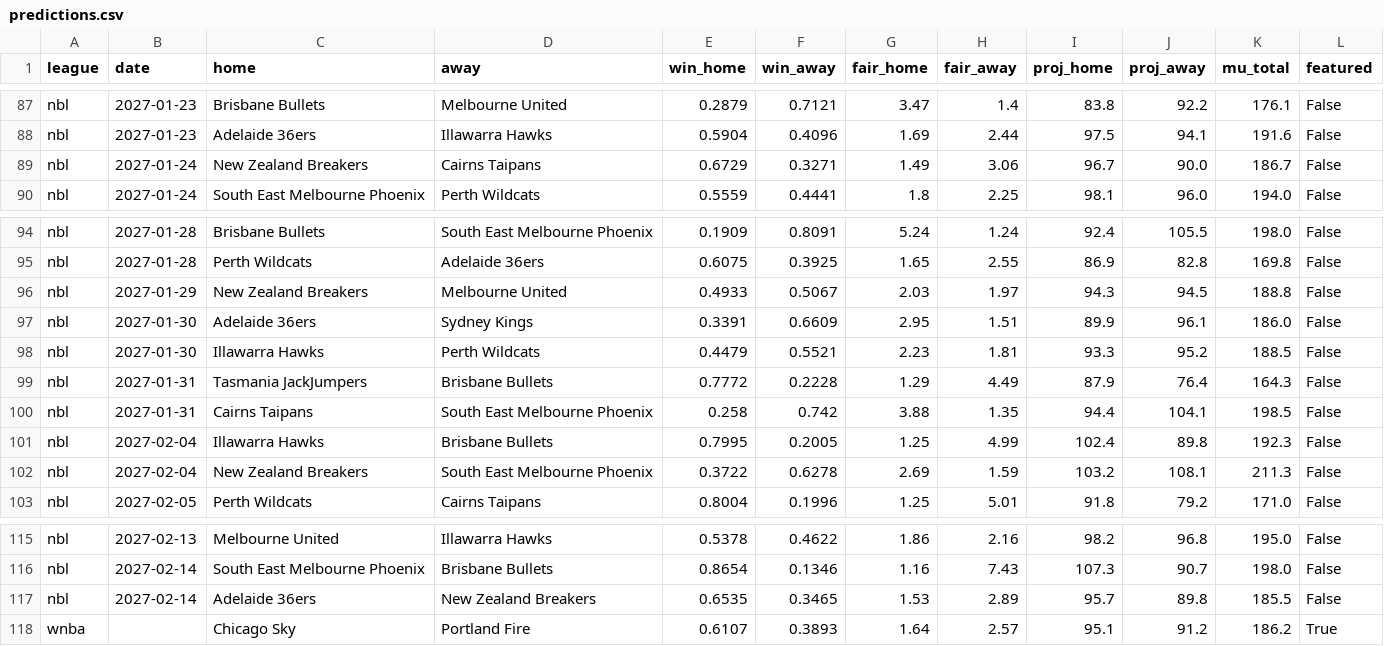
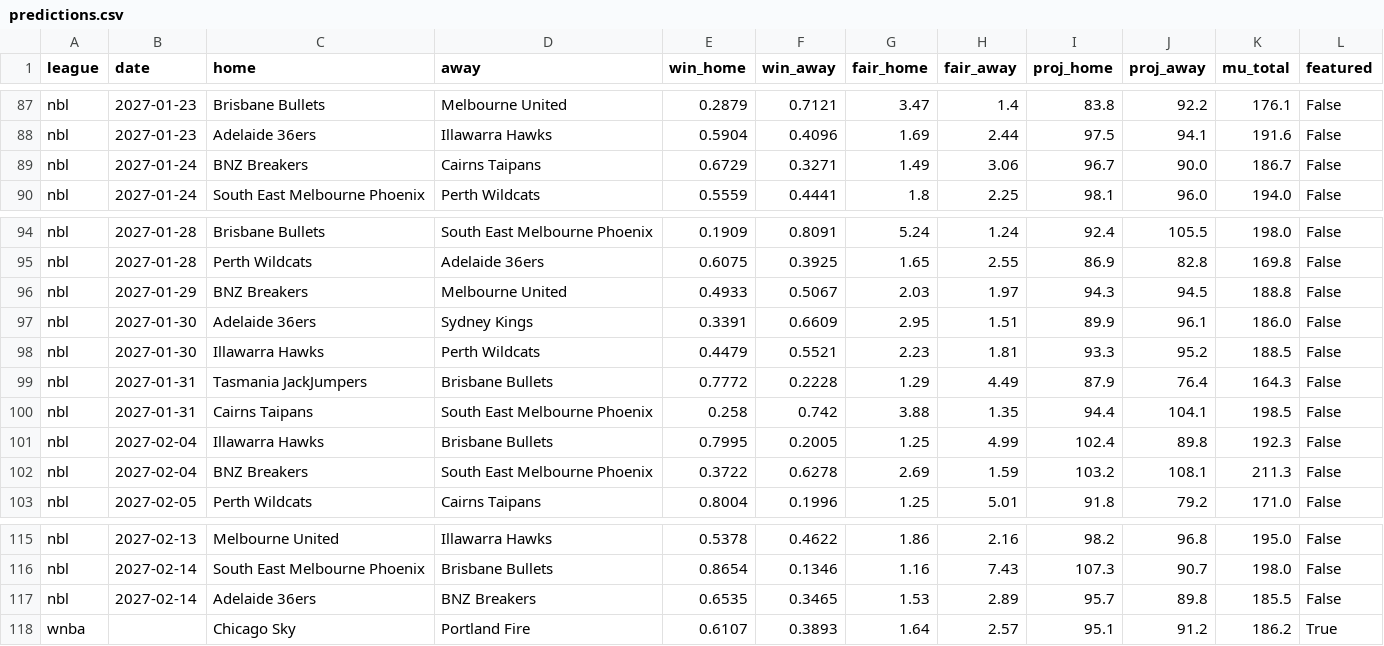
Before and after one commit to DanielTomaro13/Basketball-Modelling, a CSV file: reports/predictions.csv, drawn as a sheet; only a part is shown, gaps mark what is left out; the diff covers the shown part only.

```diff
--- a/reports/predictions.csv
+++ b/reports/predictions.csv
@@ -88,3 +88,3 @@ nbl,2027-01-23,Brisbane Bullets,Melbourne United,0.2879,0.7121,3.47,1.4,83.8,92.
 nbl,2027-01-23,Adelaide 36ers,Illawarra Hawks,0.5904,0.4096,1.69,2.44,97.5,94.1,191.6,False
-nbl,2027-01-24,New Zealand Breakers,Cairns Taipans,0.6729,0.3271,1.49,3.06,96.7,90.0,186.7,False
+nbl,2027-01-24,BNZ Breakers,Cairns Taipans,0.6729,0.3271,1.49,3.06,96.7,90.0,186.7,False
 nbl,2027-01-24,South East Melbourne Phoenix,Perth Wildcats,0.5559,0.4441,1.8,2.25,98.1,96.0,194.0,False
@@ -95,3 +95,3 @@ nbl,2027-01-28,Brisbane Bullets,South East Melbourne Phoenix,0.1909,0.8091,5.24,
 nbl,2027-01-28,Perth Wildcats,Adelaide 36ers,0.6075,0.3925,1.65,2.55,86.9,82.8,169.8,False
-nbl,2027-01-29,New Zealand Breakers,Melbourne United,0.4933,0.5067,2.03,1.97,94.3,94.5,188.8,False
+nbl,2027-01-29,BNZ Breakers,Melbourne United,0.4933,0.5067,2.03,1.97,94.3,94.5,188.8,False
 nbl,2027-01-30,Adelaide 36ers,Sydney Kings,0.3391,0.6609,2.95,1.51,89.9,96.1,186.0,False
@@ -101,3 +101,3 @@ nbl,2027-01-31,Cairns Taipans,South East Melbourne Phoenix,0.258,0.742,3.88,1.35
 nbl,2027-02-04,Illawarra Hawks,Brisbane Bullets,0.7995,0.2005,1.25,4.99,102.4,89.8,192.3,False
-nbl,2027-02-04,New Zealand Breakers,South East Melbourne Phoenix,0.3722,0.6278,2.69,1.59,103.2,108.1,211.3,False
+nbl,2027-02-04,BNZ Breakers,South East Melbourne Phoenix,0.3722,0.6278,2.69,1.59,103.2,108.1,211.3,False
 nbl,2027-02-05,Perth Wildcats,Cairns Taipans,0.8004,0.1996,1.25,5.01,91.8,79.2,171.0,False
@@ -116,3 +116,3 @@ nbl,2027-02-13,Melbourne United,Illawarra Hawks,0.5378,0.4622,1.86,2.16,98.2,96.
 nbl,2027-02-14,South East Melbourne Phoenix,Brisbane Bullets,0.8654,0.1346,1.16,7.43,107.3,90.7,198.0,False
-nbl,2027-02-14,Adelaide 36ers,New Zealand Breakers,0.6535,0.3465,1.53,2.89,95.7,89.8,185.5,False
+nbl,2027-02-14,Adelaide 36ers,BNZ Breakers,0.6535,0.3465,1.53,2.89,95.7,89.8,185.5,False
 wnba,,Chicago Sky,Portland Fire,0.6107,0.3893,1.64,2.57,95.1,91.2,186.2,True
```
Also changed, not shown: 16 edited cells elsewhere in this file, 35 other files.
